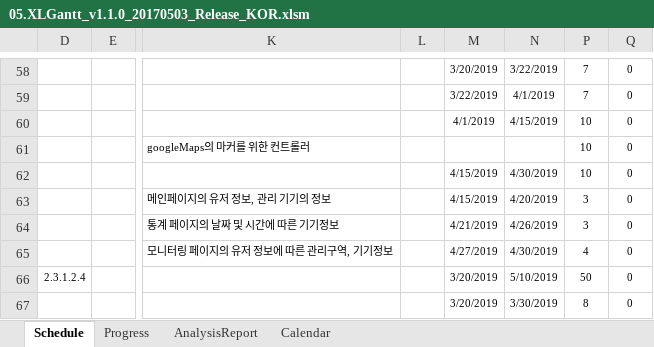
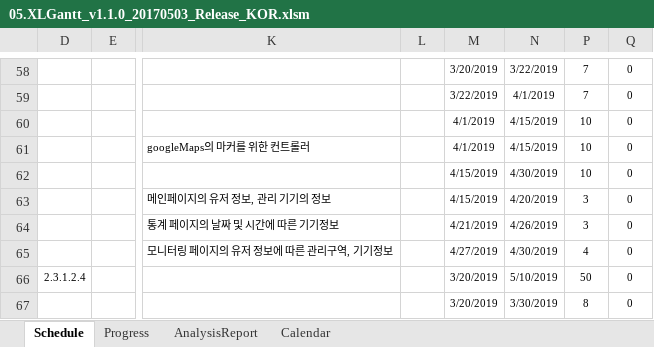
Before and after one commit to kimmyeongjong/-CapstoneDesign, an Excel workbook: 05.XLGantt_v1.1.0_20170503_Release_KOR.xlsm, sheet Schedule, drawn as a sheet; only a part is shown, gaps mark what is left out; values as stored, in another font and other column widths than the file's, no borders; charts and pictures and conditional formats not drawn; the diff names each change by its address in the sheet, - before the commit and + after, or states it on an @@ line.

Commit message:
Add files via upload

```diff
--- a/05.XLGantt_v1.1.0_20170503_Release_KOR.xlsm (sheet Schedule)
+++ b/05.XLGantt_v1.1.0_20170503_Release_KOR.xlsm (sheet Schedule)
-M61: (empty)
+M61: 4/1/2019
-N61: (empty)
+N61: 4/15/2019
```
Also changed, not shown: hidden cells.
